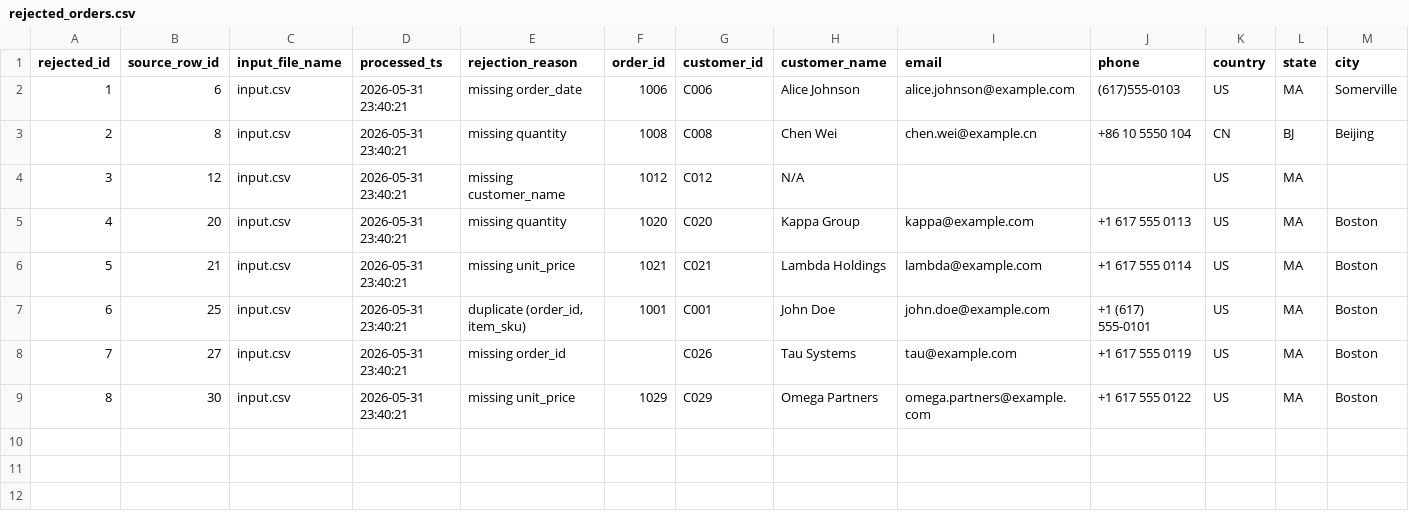
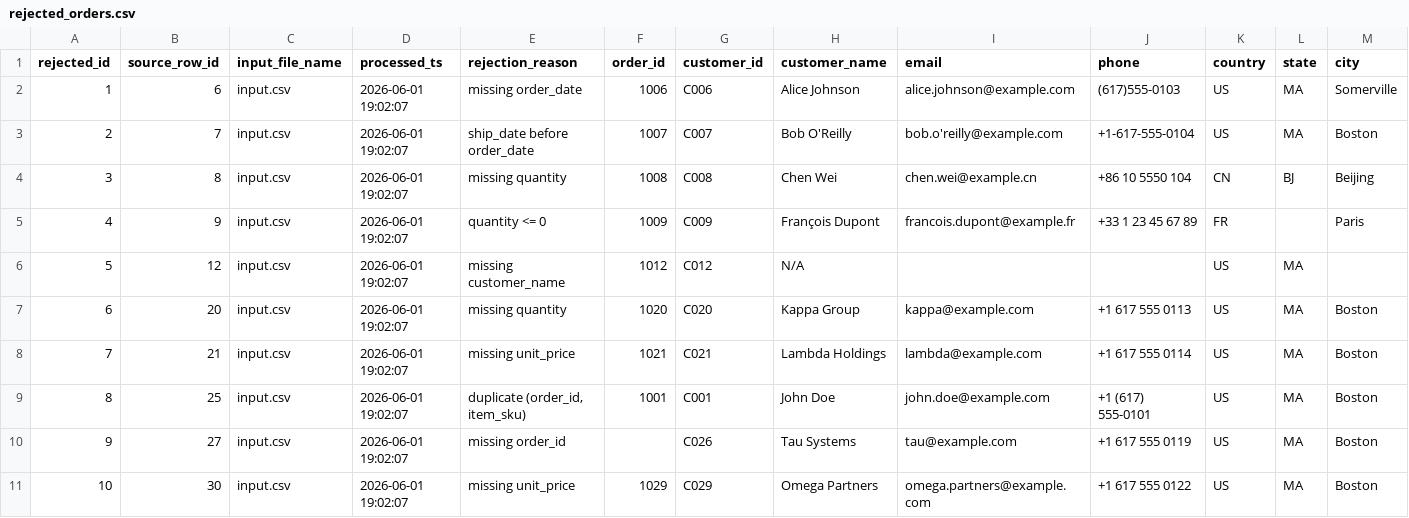
Before and after one commit to susmitha109/de-take-home-assignment, a CSV file: data/rejected_orders.csv, drawn as a sheet; only a part is shown; addresses are those after the commit; rows hold the shown columns only; the diff names each change by its address in the sheet, - before the commit and + after, or states it on an @@ line.

```diff
--- a/data/rejected_orders.csv
+++ b/data/rejected_orders.csv
-D2 (processed_ts): 2026-05-31 23:40:21
+D2 (processed_ts): 2026-06-01 19:02:07
+row 3: 2 | 7 | input.csv | 2026-06-01 19:02:07 | ship_date before order_date | 1007 | C007 | Bob O'Reilly | bob.o'reilly@example.com | +1-617-555-0104 | US | MA | Boston
@@ column A (rejected_id) renumbered from row 4 down @@
-D4 (processed_ts): 2026-05-31 23:40:21
+D4 (processed_ts): 2026-06-01 19:02:07
+row 5: 4 | 9 | input.csv | 2026-06-01 19:02:07 | quantity <= 0 | 1009 | C009 | François Dupont | francois.dupont@example.fr | +33 1 23 45 67 89 | FR |  | Paris
-D6:D11 (processed_ts): 2026-05-31 23:40:21
+D6:D11 (processed_ts): 2026-06-01 19:02:07
```
Also changed, not shown: data/raw_orders.csv, data/stage_orders.csv, 1 other file.
